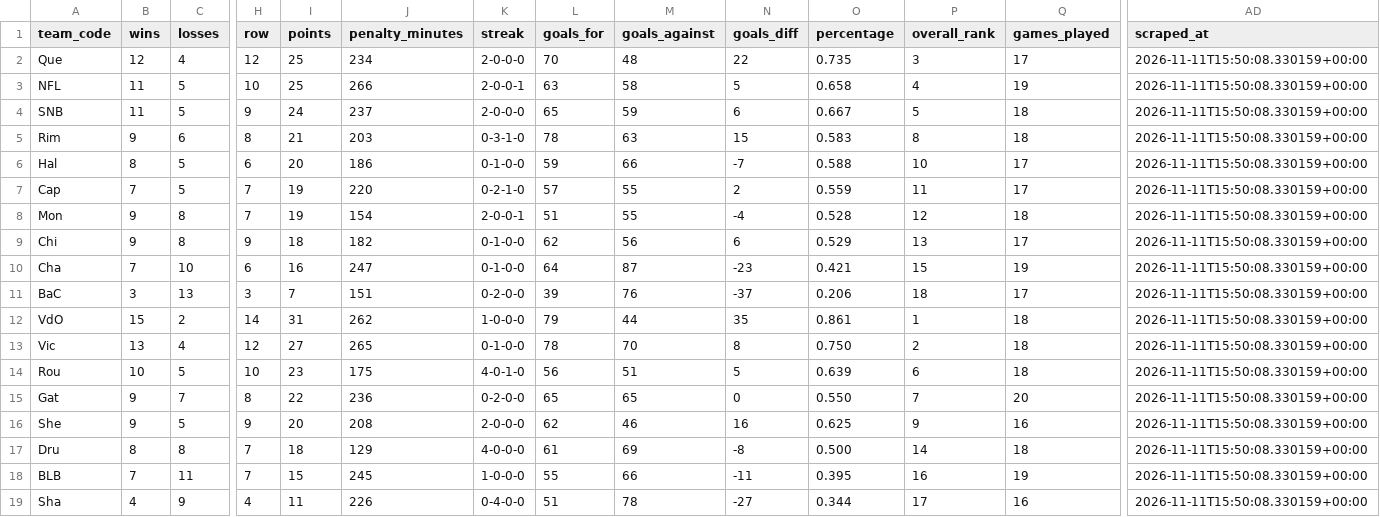
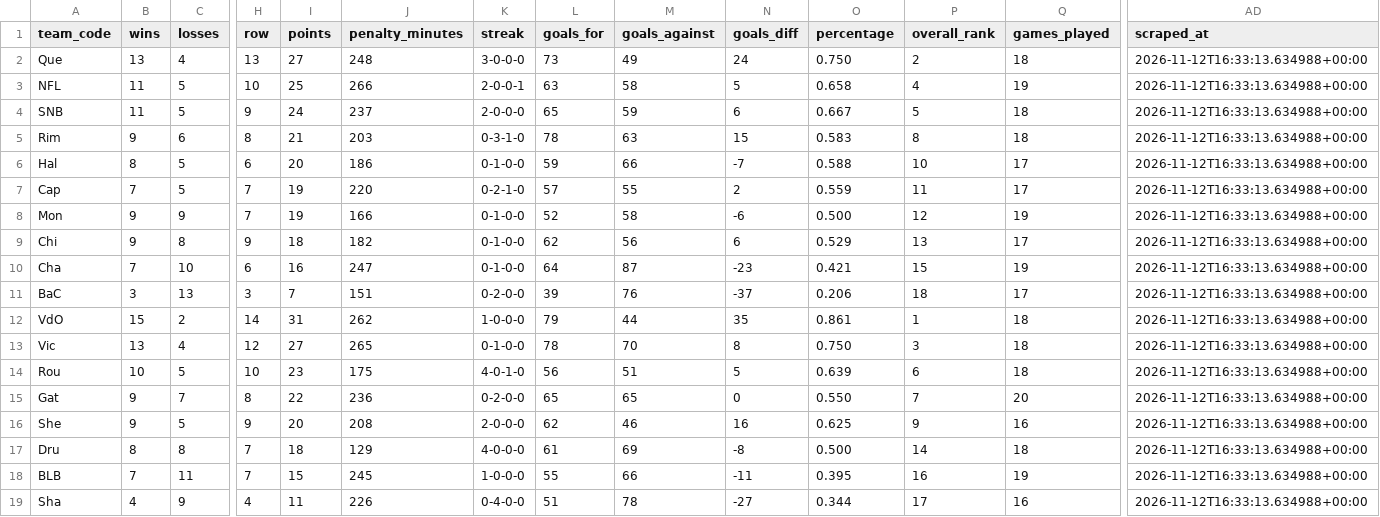
Before and after one commit to KyleMcC11/sticksup-hockey, a CSV file: public/data/qmjhl_standings.csv, drawn as a sheet; only a part is shown, gaps mark what is left out; the diff covers the shown part only; the diff names each change by its address in the sheet, - before the commit and + after, or states it on an @@ line.

```diff
--- a/public/data/qmjhl_standings.csv
+++ b/public/data/qmjhl_standings.csv
-B2 (wins): 12
+B2 (wins): 13
-H2 (row): 12
+H2 (row): 13
-I2 (points): 25
+I2 (points): 27
-J2 (penalty_minutes): 234
+J2 (penalty_minutes): 248
-K2 (streak): 2-0-0-0
+K2 (streak): 3-0-0-0
-L2 (goals_for): 70
+L2 (goals_for): 73
-M2 (goals_against): 48
+M2 (goals_against): 49
-N2 (goals_diff): 22
+N2 (goals_diff): 24
-O2 (percentage): 0.735
+O2 (percentage): 0.750
-P2 (overall_rank): 3
+P2 (overall_rank): 2
-Q2 (games_played): 17
+Q2 (games_played): 18
-AD2:AD19 (scraped_at): 2026-11-11T15:50:08.330159+00:00
+AD2:AD19 (scraped_at): 2026-11-12T16:33:13.634988+00:00
-C8 (losses): 8
+C8 (losses): 9
-J8 (penalty_minutes): 154
+J8 (penalty_minutes): 166
-K8 (streak): 2-0-0-1
+K8 (streak): 0-1-0-0
-L8 (goals_for): 51
+L8 (goals_for): 52
-M8 (goals_against): 55
+M8 (goals_against): 58
-N8 (goals_diff): -4
+N8 (goals_diff): -6
-O8 (percentage): 0.528
+O8 (percentage): 0.500
-Q8 (games_played): 18
+Q8 (games_played): 19
-P13 (overall_rank): 2
+P13 (overall_rank): 3
```
Also changed, not shown: 1 edited cell elsewhere in this file, public/data/qmjhl_game_events.csv, public/data/qmjhl_goalie_stats.csv, 3 other files.
